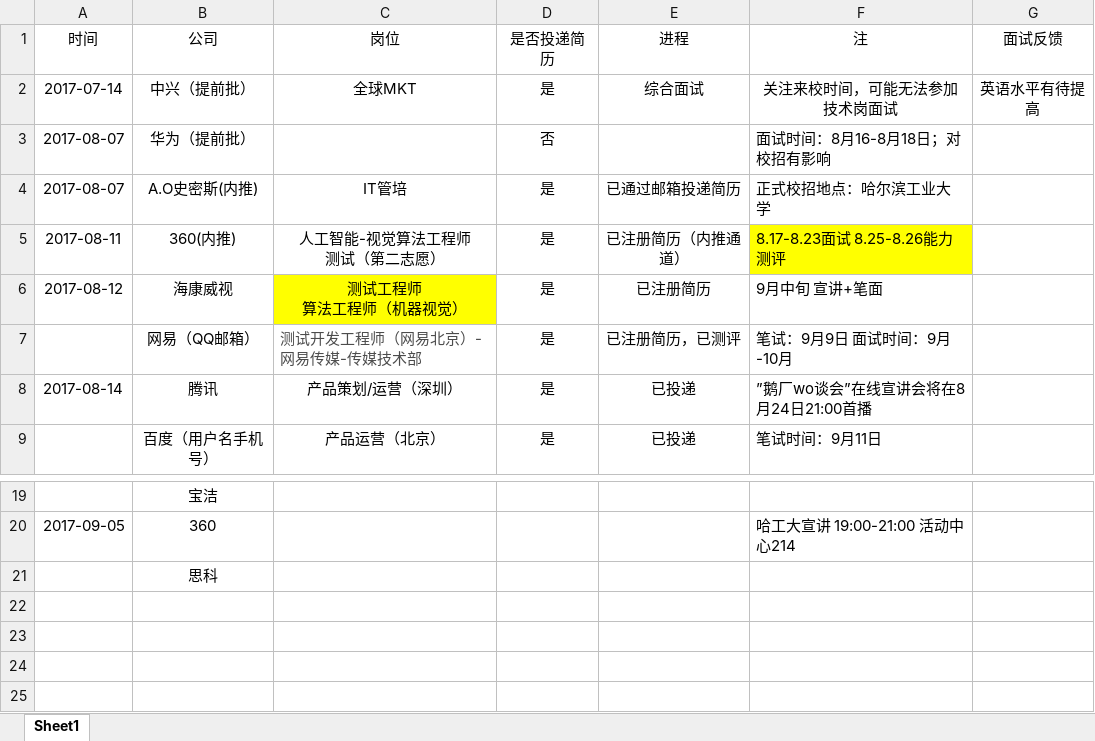
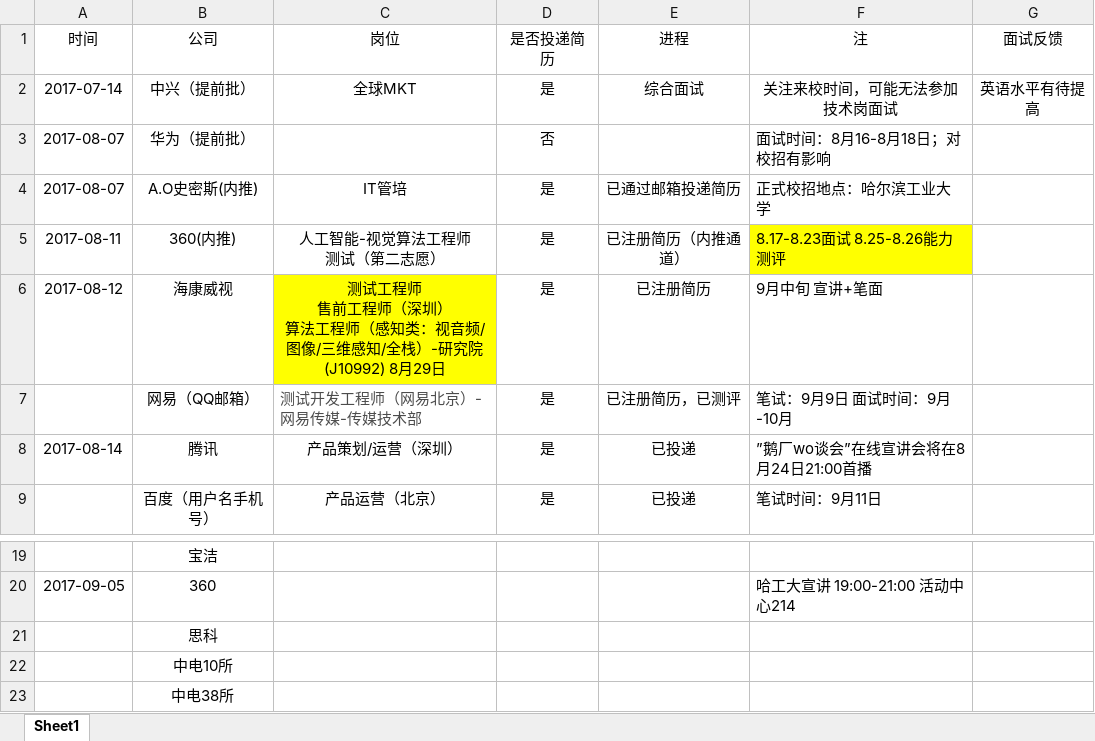
Before and after one commit to JessicaGiven/Jessica_Jobs, an Excel workbook: 进程.xlsx, sheet Sheet1, drawn as a sheet; only a part is shown, gaps mark what is left out; values as stored, in another font and other column widths than the file's, no borders; ↵ is a line break in a cell; the diff names each change by its address in the sheet, - before the commit and + after, or states it on an @@ line.

```diff
--- a/进程.xlsx (sheet Sheet1)
+++ b/进程.xlsx (sheet Sheet1)
-C6 (岗位): 测试工程师 ↵ 算法工程师（机器视觉）
+C6 (岗位): 测试工程师 ↵ 售前工程师（深圳） ↵ 算法工程师（感知类：视音频/图像/三维感知/全栈）-研究院(J10992) 8月29日
+row 22:  | 中电10所
+row 23:  | 中电38所
```
